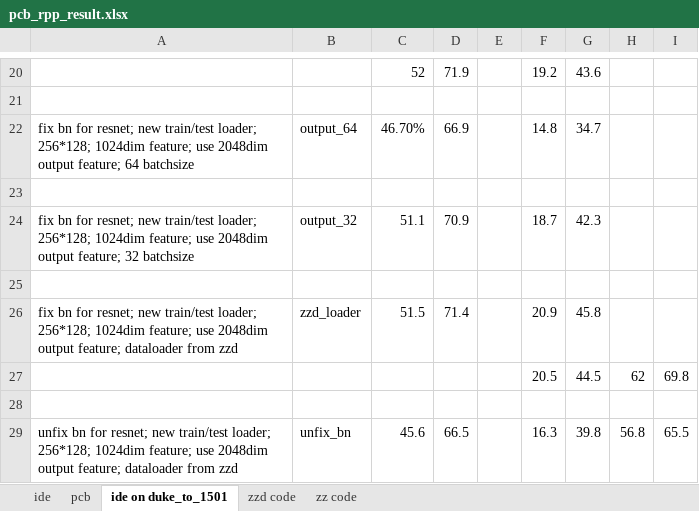
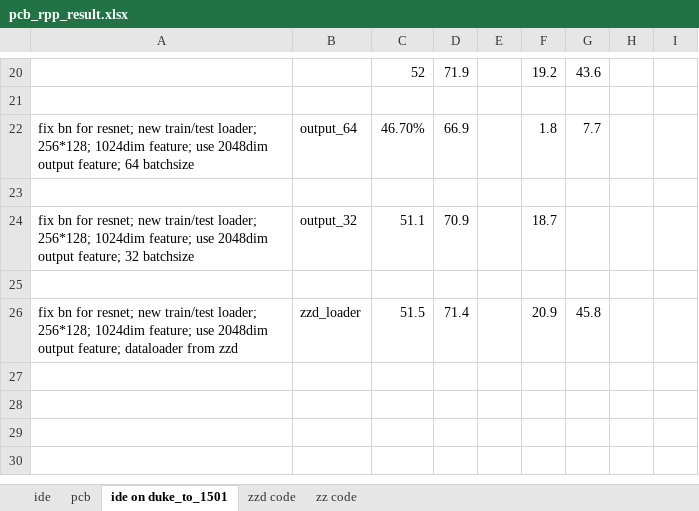
Before and after one commit to hou-yz/open-reid-tracking, an Excel workbook: pcb_rpp_result.xlsx, sheet ide on duke_to_1501, drawn as a sheet; only a part is shown, gaps mark what is left out; values as stored, in another font and other column widths than the file's, no borders; the diff names each change by its address in the sheet, - before the commit and + after, or states it on an @@ line.

```diff
--- a/pcb_rpp_result.xlsx (sheet ide on duke_to_1501)
+++ b/pcb_rpp_result.xlsx (sheet ide on duke_to_1501)
-F22: 14.8
+F22: 1.8
-G22: 34.7
+G22: 7.7
-G24: 42.3
+G24: (empty)
-row 27:  |  |  |  |  | 20.5 | 44.5 | 62 | 69.8
-row 28: (empty)
-row 29: unfix bn for resnet; new train/test loader; 256*128; 1024dim feature; use 2048dim output feature; dataloader from zzd | unfix_bn | 45.6 | 66.5 |  | 16.3 | 39.8 | 56.8 | 65.5
```
Also changed, not shown: sheet zzd code, sheet zz code, 2 other files.
